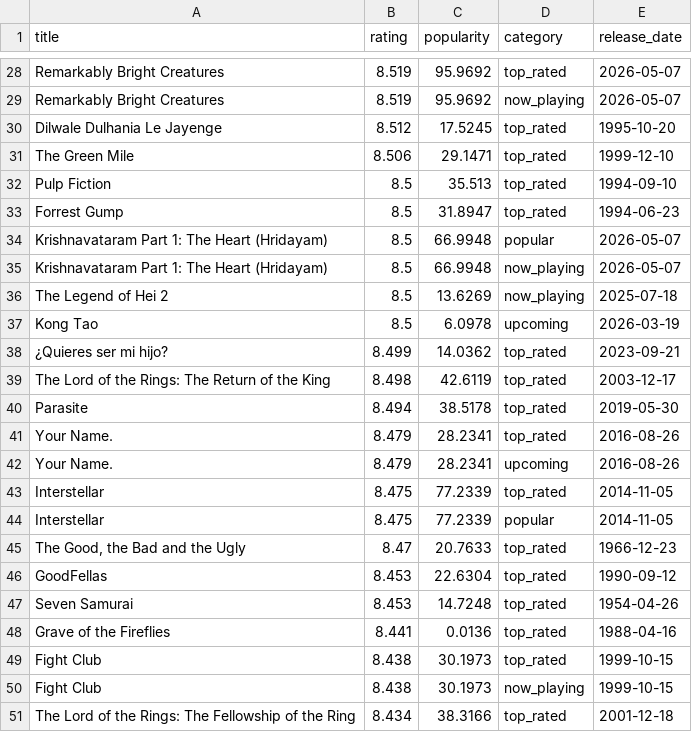
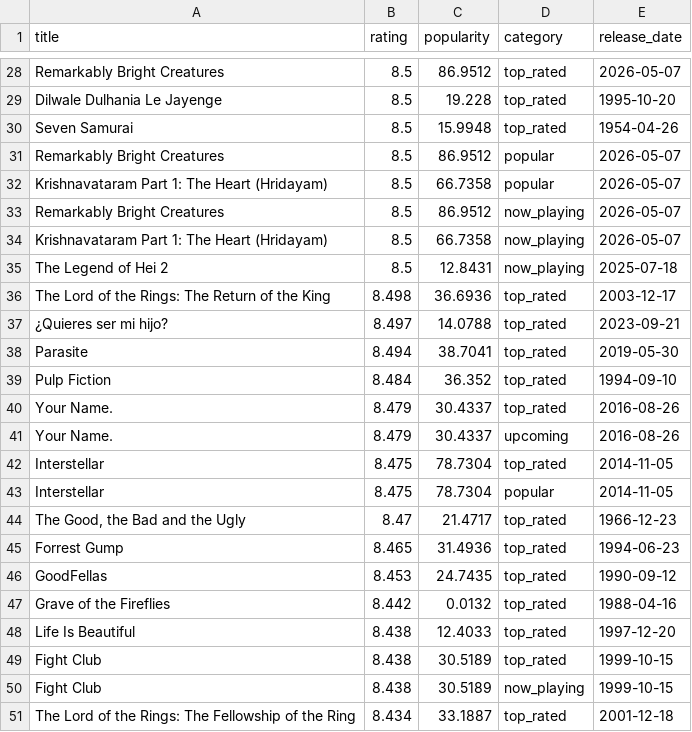
Before and after one commit to KOD-0101/movie-api-automation, a CSV file: top_movies.csv, drawn as a sheet; only a part is shown, gaps mark what is left out; removed rows and columns are numbered as before the commit, all else as after; the diff covers the shown part only; the diff names each change by its address in the sheet, - before the commit and + after, or states it on an @@ line.

```diff
--- a/top_movies.csv
+++ b/top_movies.csv
-B28 (rating): 8.519
+B28 (rating): 8.5
-C28 (popularity): 95.9692
+C28 (popularity): 86.9512
-row 29: Remarkably Bright Creatures | 8.519 | 95.9692 | now_playing | 2026-05-07
-B29 (rating): 8.512
+B29 (rating): 8.5
-C29 (popularity): 17.5245
+C29 (popularity): 19.228
-row 31: The Green Mile | 8.506 | 29.1471 | top_rated | 1999-12-10
-row 32: Pulp Fiction | 8.5 | 35.513 | top_rated | 1994-09-10
-A30 (title): Forrest Gump
+A30 (title): Seven Samurai
-C30 (popularity): 31.8947
+C30 (popularity): 15.9948
-E30 (release_date): 1994-06-23
+E30 (release_date): 1954-04-26
+row 31: Remarkably Bright Creatures | 8.5 | 86.9512 | popular | 2026-05-07
-C32 (popularity): 66.9948
+C32 (popularity): 66.7358
+row 33: Remarkably Bright Creatures | 8.5 | 86.9512 | now_playing | 2026-05-07
-C34 (popularity): 66.9948
+C34 (popularity): 66.7358
-C35 (popularity): 13.6269
+C35 (popularity): 12.8431
-row 37: Kong Tao | 8.5 | 6.0978 | upcoming | 2026-03-19
-row 38: ¿Quieres ser mi hijo? | 8.499 | 14.0362 | top_rated | 2023-09-21
-C36 (popularity): 42.6119
+C36 (popularity): 36.6936
+row 37: ¿Quieres ser mi hijo? | 8.497 | 14.0788 | top_rated | 2023-09-21
-C38 (popularity): 38.5178
+C38 (popularity): 38.7041
+row 39: Pulp Fiction | 8.484 | 36.352 | top_rated | 1994-09-10
-C40:C41 (popularity): 28.2341
+C40:C41 (popularity): 30.4337
-C42:C43 (popularity): 77.2339
+C42:C43 (popularity): 78.7304
-C44 (popularity): 20.7633
+C44 (popularity): 21.4717
+row 45: Forrest Gump | 8.465 | 31.4936 | top_rated | 1994-06-23
-C46 (popularity): 22.6304
+C46 (popularity): 24.7435
-row 47: Seven Samurai | 8.453 | 14.7248 | top_rated | 1954-04-26
-B47 (rating): 8.441
+B47 (rating): 8.442
-C47 (popularity): 0.0136
+C47 (popularity): 0.0132
+row 48: Life Is Beautiful | 8.438 | 12.4033 | top_rated | 1997-12-20
-C49:C50 (popularity): 30.1973
+C49:C50 (popularity): 30.5189
-C51 (popularity): 38.3166
+C51 (popularity): 33.1887
```
Also changed, not shown: 8 added rows, 8 removed rows and 22 edited cells elsewhere in this file, 1 other file.
